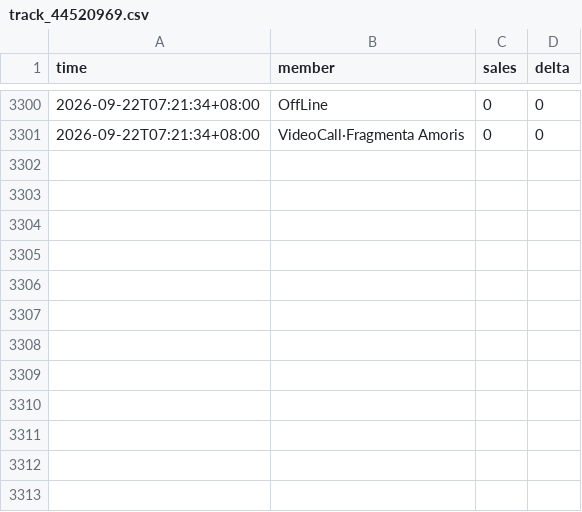
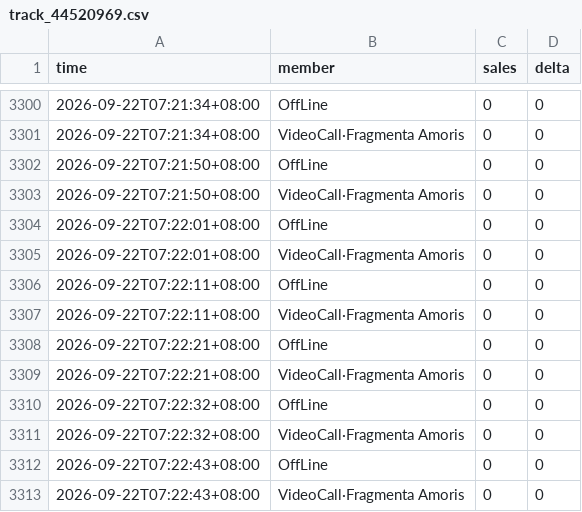
Before and after one commit to wxy040105-web/111, a CSV file: data/track_44520969.csv, drawn as a sheet; only a part is shown, gaps mark what is left out; the diff names each change by its address in the sheet, - before the commit and + after, or states it on an @@ line.

```diff
--- a/data/track_44520969.csv
+++ b/data/track_44520969.csv
+row 3302: 2026-09-22T07:21:50+08:00 | OffLine | 0 | 0
+row 3303: 2026-09-22T07:21:50+08:00 | VideoCall·Fragmenta Amoris | 0 | 0
+row 3304: 2026-09-22T07:22:01+08:00 | OffLine | 0 | 0
+row 3305: 2026-09-22T07:22:01+08:00 | VideoCall·Fragmenta Amoris | 0 | 0
+row 3306: 2026-09-22T07:22:11+08:00 | OffLine | 0 | 0
+row 3307: 2026-09-22T07:22:11+08:00 | VideoCall·Fragmenta Amoris | 0 | 0
+row 3308: 2026-09-22T07:22:21+08:00 | OffLine | 0 | 0
+row 3309: 2026-09-22T07:22:21+08:00 | VideoCall·Fragmenta Amoris | 0 | 0
+row 3310: 2026-09-22T07:22:32+08:00 | OffLine | 0 | 0
+row 3311: 2026-09-22T07:22:32+08:00 | VideoCall·Fragmenta Amoris | 0 | 0
+row 3312: 2026-09-22T07:22:43+08:00 | OffLine | 0 | 0
+row 3313: 2026-09-22T07:22:43+08:00 | VideoCall·Fragmenta Amoris | 0 | 0
```
Also changed, not shown: 1 other file.
